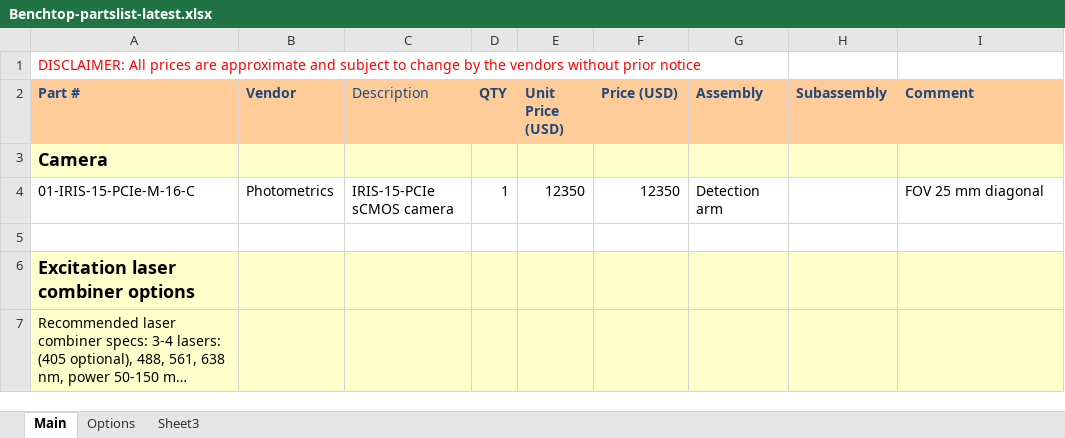
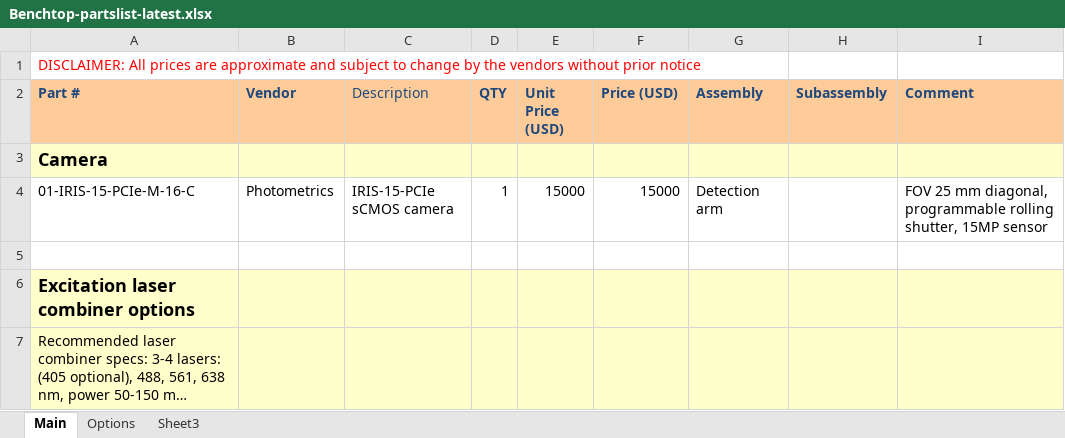
Before and after one commit to mesoSPIM/benchtop-hardware, an Excel workbook: Benchtop/parts-list/Benchtop-partslist-latest.xlsx, sheet Main, drawn as a sheet; only a part is shown; long unchanged cells end in …; values as stored, in another font and other column widths than the file's, no borders; the diff covers the shown part only; the diff names each change by its address in the sheet, - before the commit and + after, or states it on an @@ line.

Commit message:
update Iris 15 price

```diff
--- a/Benchtop/parts-list/Benchtop-partslist-latest.xlsx (sheet Main)
+++ b/Benchtop/parts-list/Benchtop-partslist-latest.xlsx (sheet Main)
-E4 (Unit Price (USD)): 12350
+E4 (Unit Price (USD)): 15000
-F4 (Price (USD)): 12350
+F4 (Price (USD)): 15000
-I4 (Comment): FOV 25 mm diagonal
+I4 (Comment): FOV 25 mm diagonal, programmable rolling shutter, 15MP sensor
```
Also changed, not shown: 7 edited cells and cell formats elsewhere in this sheet.
